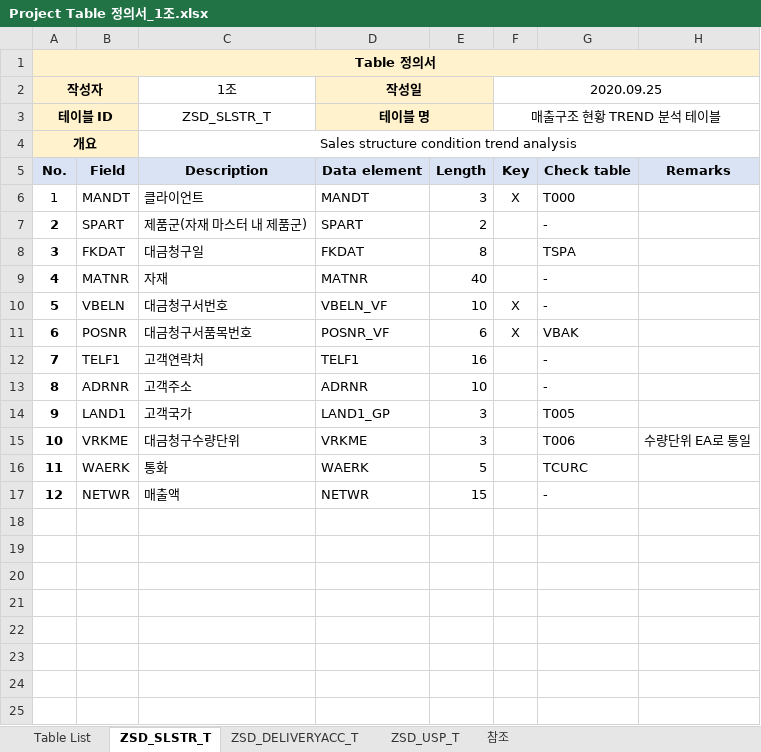
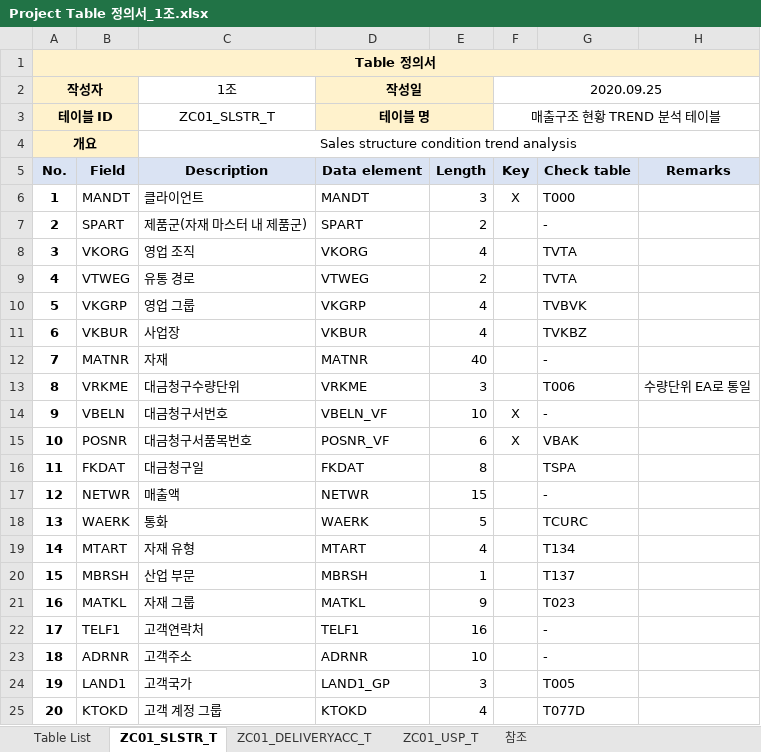
Before and after one commit to YEAJIN-KIM/SAP-PROJECT, an Excel workbook: Project Table 정의서_1조.xlsx, sheet ZC01_SLSTR_T, drawn as a sheet; values as stored, in another font and other column widths than the file's, no borders; addresses are those after the commit; the diff names each change by its address in the sheet, - before the commit and + after, or states it on an @@ line.

```diff
--- a/Project Table 정의서_1조.xlsx (sheet ZC01_SLSTR_T)
+++ b/Project Table 정의서_1조.xlsx (sheet ZC01_SLSTR_T)
-sheet tab: ZSD_SLSTR_T
+sheet tab: ZC01_SLSTR_T
-sheet tab: ZSD_DELIVERYACC_T
+sheet tab: ZC01_DELIVERYACC_T
-sheet tab: ZSD_USP_T
+sheet tab: ZC01_USP_T
-C3 (1조): ZSD_SLSTR_T
+C3 (1조): ZC01_SLSTR_T
-A6 bold: off
+A6 bold: on
+row 8: 3 | VKORG | 영업 조직 | VKORG | 4 |  | TVTA
+row 9: 4 | VTWEG | 유통 경로 | VTWEG | 2 |  | TVTA
+row 10: 5 | VKGRP | 영업 그룹 | VKGRP | 4 |  | TVBVK
+row 11: 6 | VKBUR | 사업장 | VKBUR | 4 |  | TVKBZ
@@ column A (작성자) renumbered between rows 12 and 24 @@
@@ row 15 moved to row 13: 8 @@
@@ row 8 moved to row 16: 11 @@
@@ row 16 moved to row 18: 13 @@
+row 19: 14 | MTART | 자재 유형 | MTART | 4 |  | T134
+row 20: 15 | MBRSH | 산업 부문 | MBRSH | 1 |  | T137
+row 21: 16 | MATKL | 자재 그룹 | MATKL | 9 |  | T023
+row 25: 20 | KTOKD | 고객 계정 그룹 | KTOKD | 4 |  | T077D
```
Also changed, not shown: sheet 참조, sheet ZC01_DELIVERYACC_T, sheet ZC01_USP_T, sheet Table List, formulas that keep their value, charts or pictures, 4 other files.
